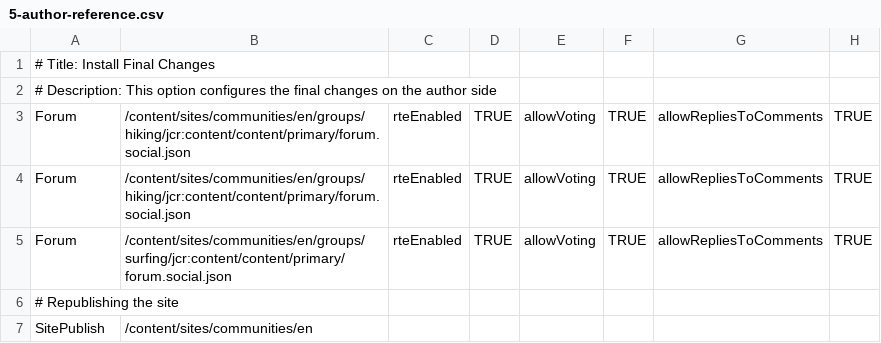
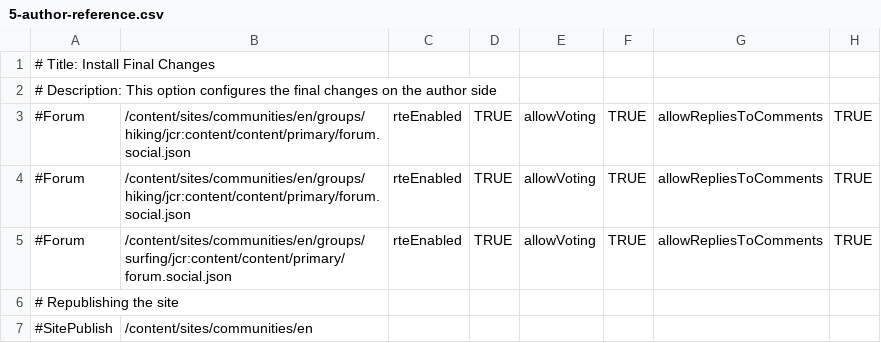
Before and after one commit to connectthefuture/aem-demo-machine, a CSV file: dist/community/maven/reference/src/main/content/jcr_root/etc/community/reference/5-author-reference.csv, drawn as a sheet; only a part is shown; the diff names each change by its address in the sheet, - before the commit and + after, or states it on an @@ line.

```diff
--- a/dist/community/maven/reference/src/main/content/jcr_root/etc/community/reference/5-author-reference.csv
+++ b/dist/community/maven/reference/src/main/content/jcr_root/etc/community/reference/5-author-reference.csv
-A3:A5: Forum
+A3:A5: #Forum
-A7: SitePublish
+A7: #SitePublish
```
Also changed, not shown: dist/community/maven/reference/src/main/content/jcr_root/etc/community/reference/2-author-site.csv, dist/community/maven/reference/src/main/content/jcr_root/etc/community/reference/4-publish-content.csv, 5 other files.
